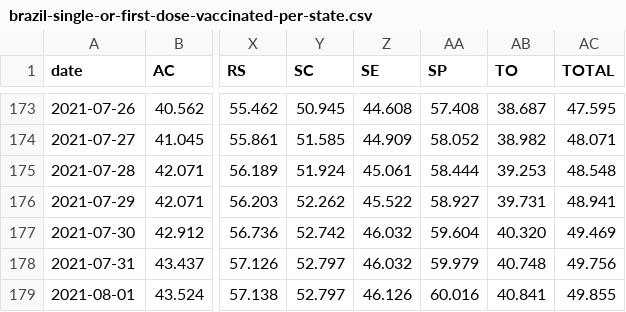
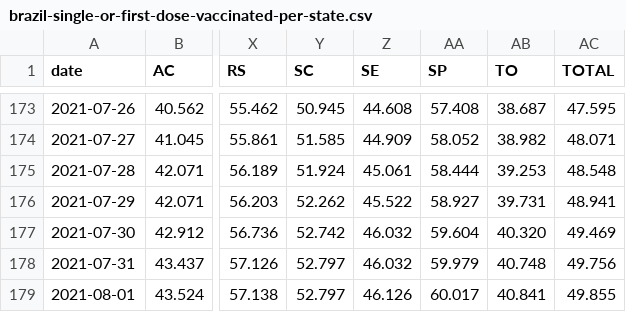
Before and after one commit to j3r3mias/j3r3mias.github.io, a CSV file: covid/brazil-single-or-first-dose-vaccinated-per-state.csv, drawn as a sheet; only a part is shown, gaps mark what is left out; the diff names each change by its address in the sheet, - before the commit and + after, or states it on an @@ line.

Commit message:
New covid files in 02-08-2021-06-00.

```diff
--- a/covid/brazil-single-or-first-dose-vaccinated-per-state.csv
+++ b/covid/brazil-single-or-first-dose-vaccinated-per-state.csv
-AA179 (SP): 60.016
+AA179 (SP): 60.017
```
